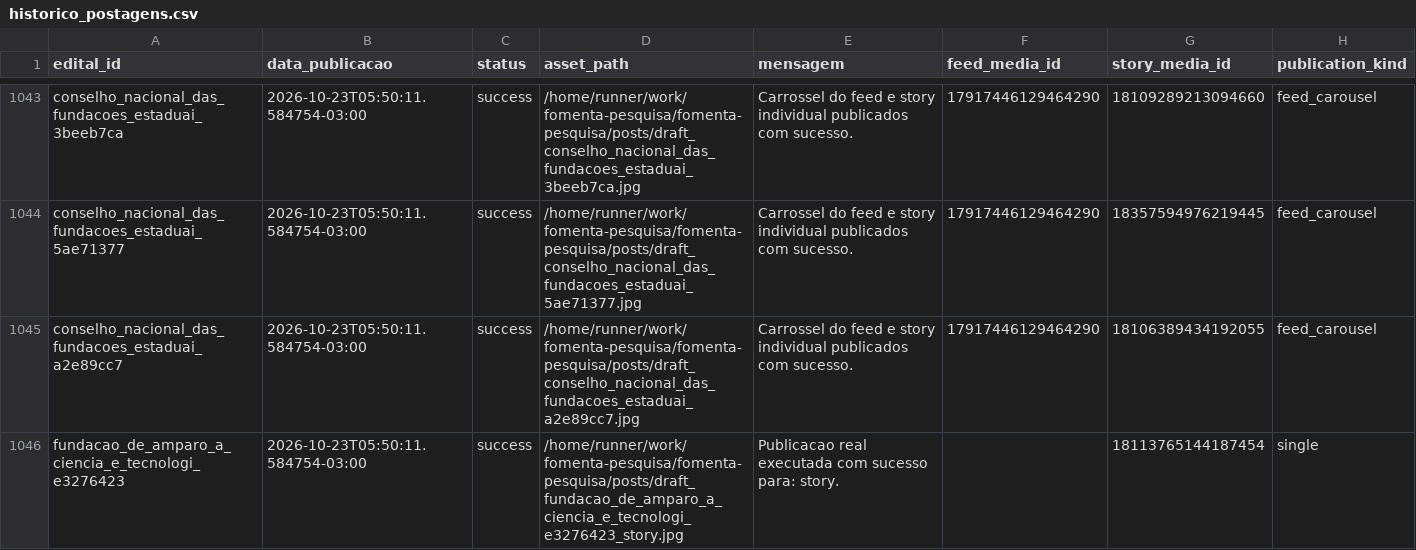
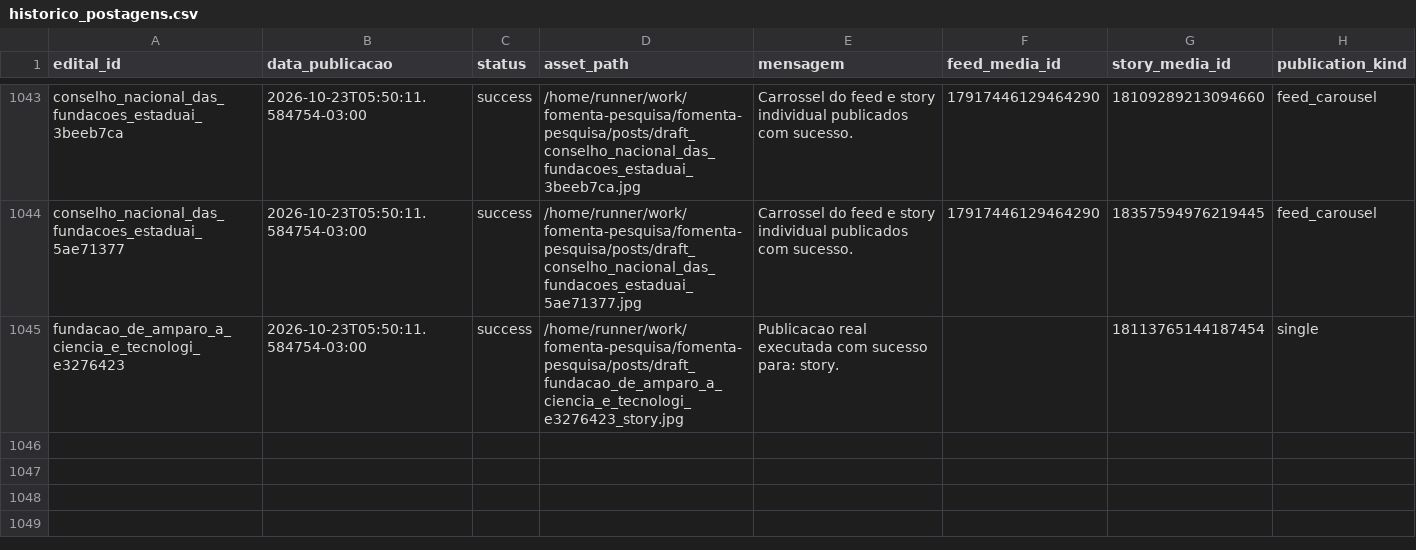
Before and after one commit to brauliorrs/fomenta-pesquisa, a CSV file: data/historico_postagens.csv, drawn as a sheet; only a part is shown, gaps mark what is left out; the diff names each change by its address in the sheet, - before the commit and + after, or states it on an @@ line.

```diff
--- a/data/historico_postagens.csv
+++ b/data/historico_postagens.csv
-row 1045: conselho_nacional_das_fundacoes_estaduai_a2e89cc7 | 2026-10-23T05:50:11.584754-03:00 | success | /home/runner/work/fomenta-pesquisa/fomenta-pesquisa/posts/draft_conselho_nacional_das_fundacoes_estaduai_a2e89cc7.jpg | Carrossel do feed e story individual publicados com sucesso. | 17917446129464290 | 18106389434192055 | feed_carousel
```
Also changed, not shown: 13 other files.
